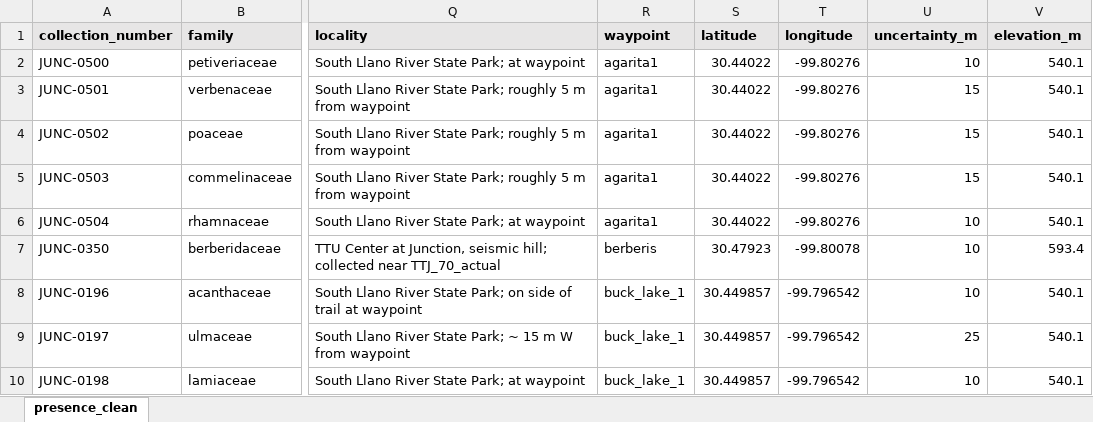
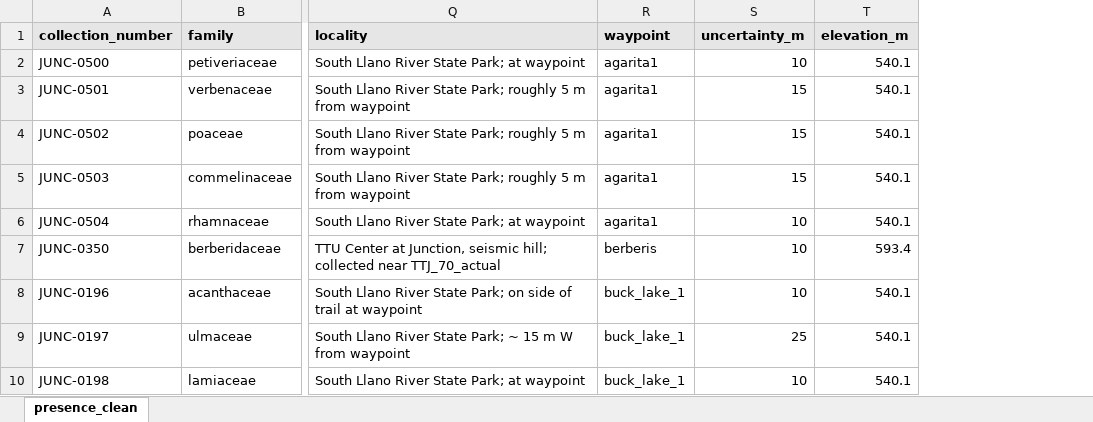
Before and after one commit to gwenwagner/junction_floristics, an Excel workbook: floristics_data/presence_data/presence_data.xlsx, sheet presence_clean, drawn as a sheet; only a part is shown, gaps mark what is left out; values as stored, in another font and other column widths than the file's, no borders; the diff names each change by its address in the sheet, - before the commit and + after, or states it on an @@ line.

Commit message:
adjusted coordinate visibility

```diff
--- a/floristics_data/presence_data/presence_data.xlsx (sheet presence_clean)
+++ b/floristics_data/presence_data/presence_data.xlsx (sheet presence_clean)
-column S (latitude), rows 2-10: 30.44022 | 30.44022 | 30.44022 | 30.44022 | 30.44022 | 30.47923 | 30.449857 | 30.449857 | 30.449857
-column T (longitude), rows 2-10: -99.80276 | -99.80276 | -99.80276 | -99.80276 | -99.80276 | -99.80078 | -99.796542 | -99.796542 | -99.796542
```
